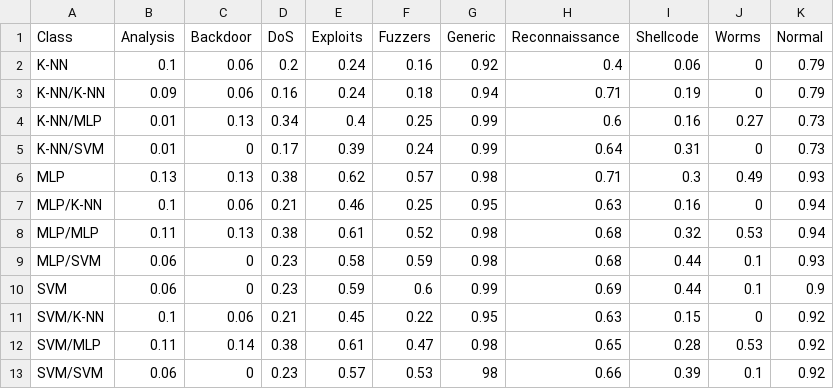
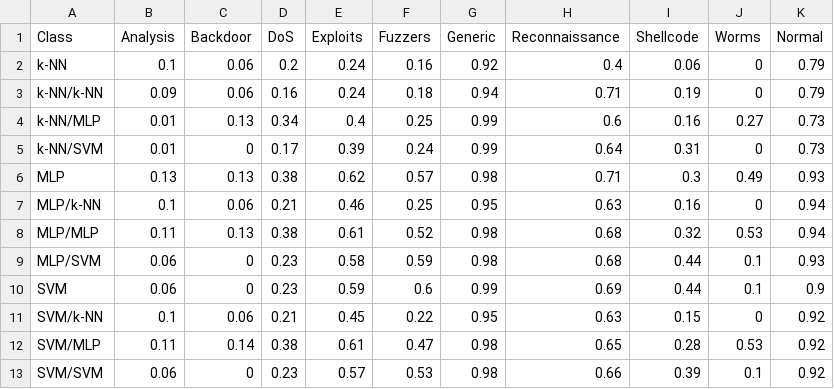
Before and after one commit to Boxfort/dissertation, a CSV file: report/data/UNSWResultsPrecision.csv, drawn as a sheet.

```diff
--- a/report/data/UNSWResultsPrecision.csv
+++ b/report/data/UNSWResultsPrecision.csv
@@ -1,8 +1,8 @@
 Class,Analysis,Backdoor,DoS,Exploits,Fuzzers,Generic,Reconnaissance,Shellcode,Worms,Normal
-K-NN,0.1,0.06,0.2,0.24,0.16,0.92,0.4,0.06,0,0.79
-K-NN/K-NN,0.09,0.06,0.16,0.24,0.18,0.94,0.71,0.19,0,0.79
-K-NN/MLP,0.01,0.13,0.34,0.4,0.25,0.99,0.6,0.16,0.27,0.73
-K-NN/SVM,0.01,0,0.17,0.39,0.24,0.99,0.64,0.31,0,0.73
+k-NN,0.1,0.06,0.2,0.24,0.16,0.92,0.4,0.06,0,0.79
+k-NN/k-NN,0.09,0.06,0.16,0.24,0.18,0.94,0.71,0.19,0,0.79
+k-NN/MLP,0.01,0.13,0.34,0.4,0.25,0.99,0.6,0.16,0.27,0.73
+k-NN/SVM,0.01,0,0.17,0.39,0.24,0.99,0.64,0.31,0,0.73
 MLP,0.13,0.13,0.38,0.62,0.57,0.98,0.71,0.3,0.49,0.93
-MLP/K-NN,0.1,0.06,0.21,0.46,0.25,0.95,0.63,0.16,0,0.94
+MLP/k-NN,0.1,0.06,0.21,0.46,0.25,0.95,0.63,0.16,0,0.94
 MLP/MLP,0.11,0.13,0.38,0.61,0.52,0.98,0.68,0.32,0.53,0.94
@@ -10,4 +10,4 @@ MLP/SVM,0.06,0,0.23,0.58,0.59,0.98,0.68,0.44,0.1,0.93
 SVM,0.06,0,0.23,0.59,0.6,0.99,0.69,0.44,0.1,0.9
-SVM/K-NN,0.1,0.06,0.21,0.45,0.22,0.95,0.63,0.15,0,0.92
+SVM/k-NN,0.1,0.06,0.21,0.45,0.22,0.95,0.63,0.15,0,0.92
 SVM/MLP,0.11,0.14,0.38,0.61,0.47,0.98,0.65,0.28,0.53,0.92
-SVM/SVM,0.06,0,0.23,0.57,0.53,98,0.66,0.39,0.1,0.92
+SVM/SVM,0.06,0,0.23,0.57,0.53,0.98,0.66,0.39,0.1,0.92
```
Also changed, not shown: report/data/NSLKDDresults.csv, report/data/NSLResultsPrecision.csv, 24 other files.
